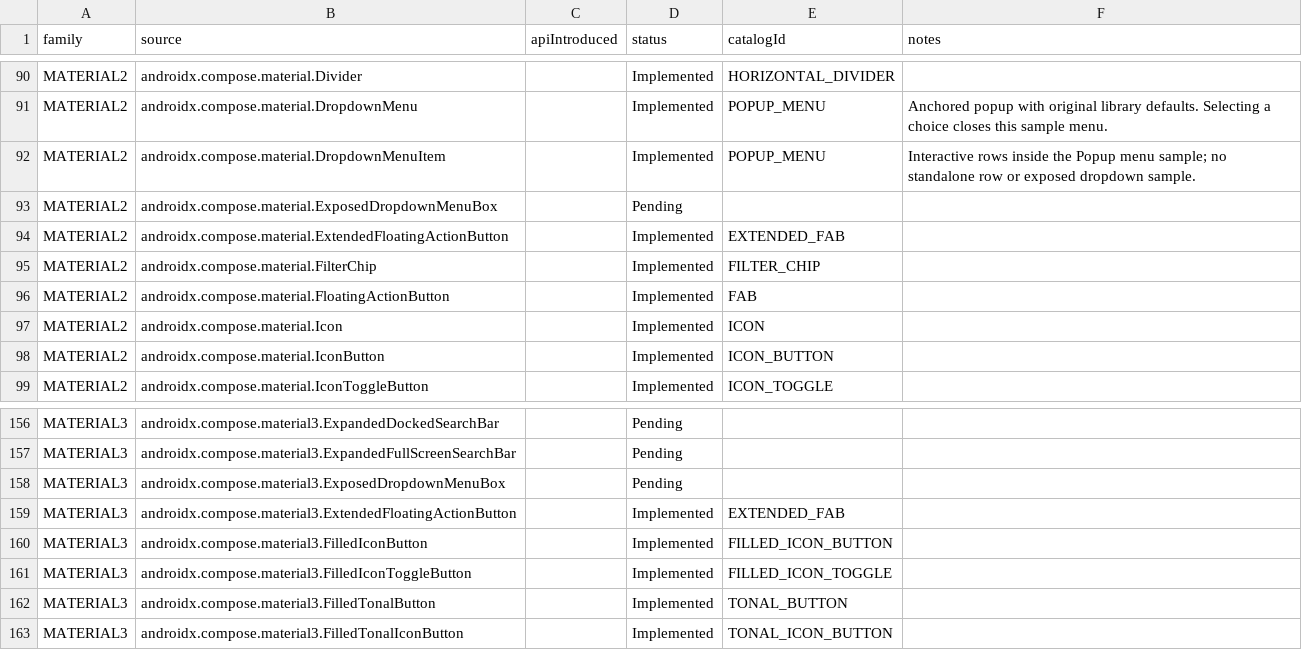
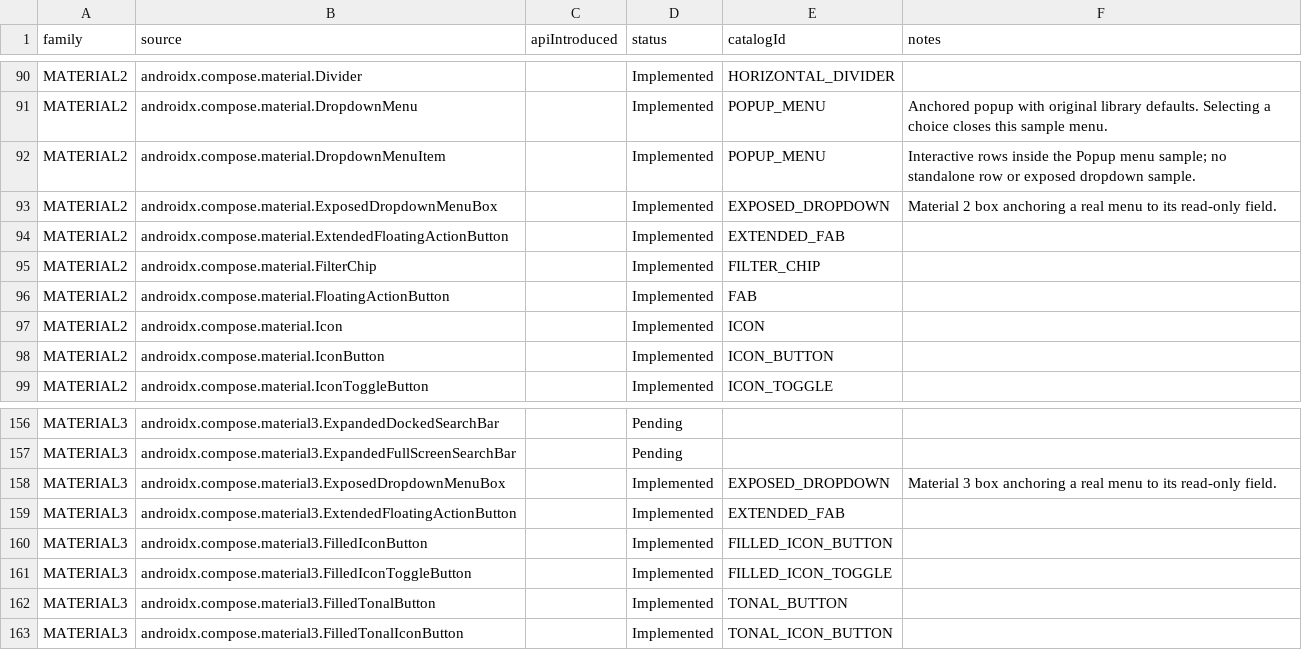
Before and after one commit to gaon12/Componentory, a CSV file: docs/component-inventory.csv, drawn as a sheet; only a part is shown, gaps mark what is left out.

Commit message:
Add the Material exposed dropdown menu box samples
The catalog claimed an INPUT ExposedDropdownMenuBox entry without
renderers, so this adds the first Compose input component backed by a
real anchored menu in each Material generation.

Material 2 uses androidx.compose.material.ExposedDropdownMenuBox with a
read-only TextField anchor, the experimental ExposedDropdownMenuDefaults
trailing icon, and four real DropdownMenuItem choices. Material 3 uses
androidx.compose.material3.ExposedDropdownMenuBox with a menuAnchor()
field and the matching DropdownMenuItem text/overloads.

Picking an item stores the picked text in SampleState.text, which is
explicitly copyable between panels; the menu expansion itself is local
remembered state and is never transferred. Disabled samples keep the
menu closed because onExpandedChange is gated on the enabled flag.
Platform families report the existing unsupported explanation because
no framework ExposedDropdownMenuBox exists.

Updates the inventory to mark both library sources implemented (202
implemented, 37 pending rows), adds availability and text-copy JVM
coverage, adjusts the smoke baselines (131 entries; M2 46/85, M3 79/52),
and adds an instrumentation test for selection, status text, copying,
disabled behavior, and platform explanations.

Checks: spotlessApply/spotlessCheck clean, lintDebug clean,
testDebugUnitTest 115 tests 0 failures, assembleDebug and
assembleDebugAndroidTest built. Instrumentation not run: the connected
Samsung SM-X800 remains locked (mDreamingLockscreen=true), so on-device
interaction is still pending.

```diff
--- a/docs/component-inventory.csv
+++ b/docs/component-inventory.csv
@@ -92,3 +92,3 @@ family,source,apiIntroduced,status,catalogId,notes
 "MATERIAL2","androidx.compose.material.DropdownMenuItem","","Implemented","POPUP_MENU","Interactive rows inside the Popup menu sample; no standalone row or exposed dropdown sample."
-"MATERIAL2","androidx.compose.material.ExposedDropdownMenuBox","","Pending","",""
+"MATERIAL2","androidx.compose.material.ExposedDropdownMenuBox","","Implemented","EXPOSED_DROPDOWN","Material 2 box anchoring a real menu to its read-only field."
 "MATERIAL2","androidx.compose.material.ExtendedFloatingActionButton","","Implemented","EXTENDED_FAB",""
@@ -157,3 +157,3 @@ family,source,apiIntroduced,status,catalogId,notes
 "MATERIAL3","androidx.compose.material3.ExpandedFullScreenSearchBar","","Pending","",""
-"MATERIAL3","androidx.compose.material3.ExposedDropdownMenuBox","","Pending","",""
+"MATERIAL3","androidx.compose.material3.ExposedDropdownMenuBox","","Implemented","EXPOSED_DROPDOWN","Material 3 box anchoring a real menu to its read-only field."
 "MATERIAL3","androidx.compose.material3.ExtendedFloatingActionButton","","Implemented","EXTENDED_FAB",""
```
Also changed, not shown: 17 other files.
